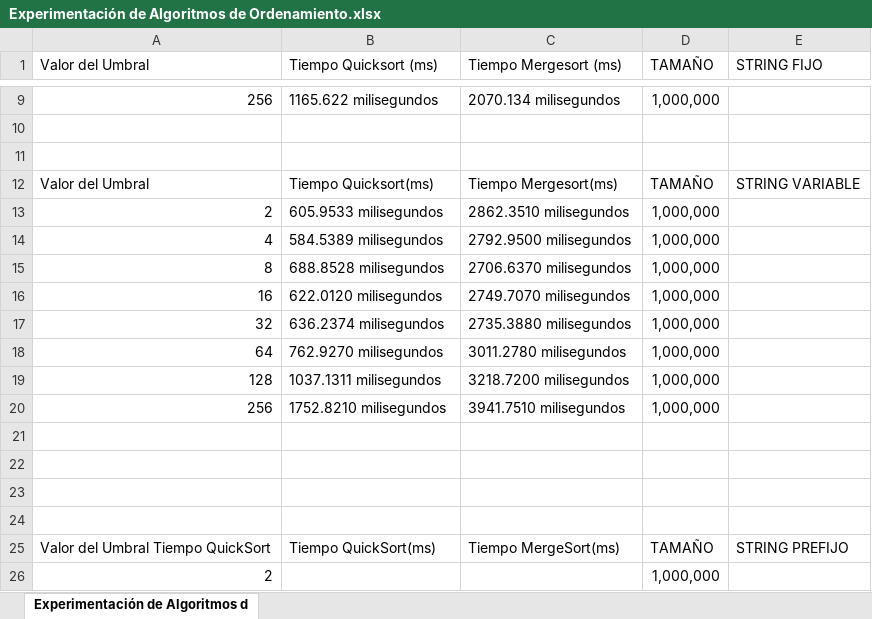
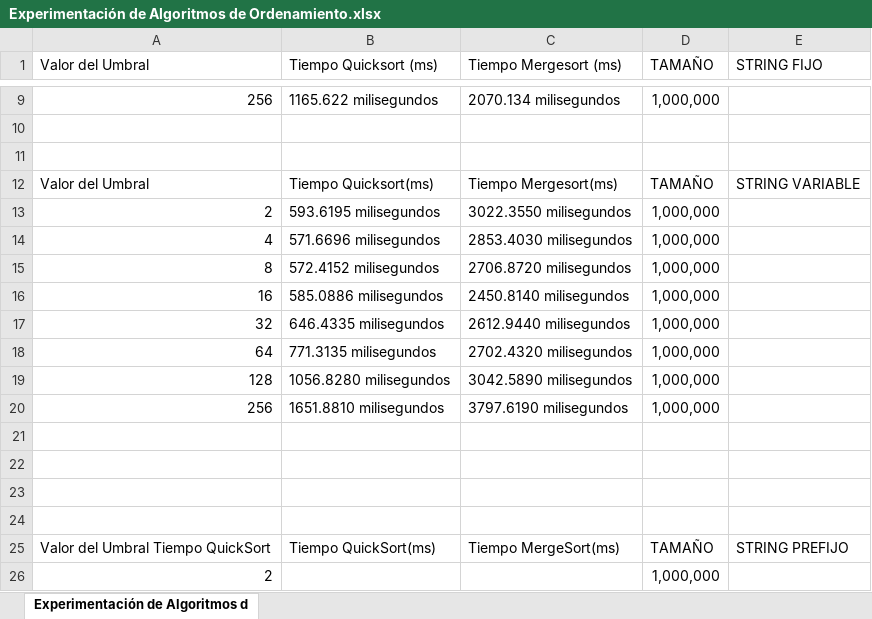
Before and after one commit to fraangnzlz/Alg.practica-2, an Excel workbook: Experimentación de Algoritmos de Ordenamiento.xlsx, sheet Experimentación de Algoritmos d, drawn as a sheet; only a part is shown, gaps mark what is left out; values as stored, in another font and other column widths than the file's, no borders; the diff names each change by its address in the sheet, - before the commit and + after, or states it on an @@ line.

Commit message:
Graficas StringVariable corregidas

```diff
--- a/Experimentación de Algoritmos de Ordenamiento.xlsx (sheet Experimentación de Algoritmos d)
+++ b/Experimentación de Algoritmos de Ordenamiento.xlsx (sheet Experimentación de Algoritmos d)
-B13 (Tiempo Quicksort (ms)): 605.9533 milisegundos
+B13 (Tiempo Quicksort (ms)): 593.6195 milisegundos
-C13 (Tiempo Mergesort (ms)): 2862.3510 milisegundos
+C13 (Tiempo Mergesort (ms)): 3022.3550 milisegundos
-B14 (Tiempo Quicksort (ms)): 584.5389 milisegundos
+B14 (Tiempo Quicksort (ms)): 571.6696 milisegundos
-C14 (Tiempo Mergesort (ms)): 2792.9500 milisegundos
+C14 (Tiempo Mergesort (ms)): 2853.4030 milisegundos
-B15 (Tiempo Quicksort (ms)): 688.8528 milisegundos
+B15 (Tiempo Quicksort (ms)): 572.4152 milisegundos
-C15 (Tiempo Mergesort (ms)): 2706.6370 milisegundos
+C15 (Tiempo Mergesort (ms)): 2706.8720 milisegundos
-B16 (Tiempo Quicksort (ms)): 622.0120 milisegundos
+B16 (Tiempo Quicksort (ms)): 585.0886 milisegundos
-C16 (Tiempo Mergesort (ms)): 2749.7070 milisegundos
+C16 (Tiempo Mergesort (ms)): 2450.8140 milisegundos
-B17 (Tiempo Quicksort (ms)): 636.2374 milisegundos
+B17 (Tiempo Quicksort (ms)): 646.4335 milisegundos
-C17 (Tiempo Mergesort (ms)): 2735.3880 milisegundos
+C17 (Tiempo Mergesort (ms)): 2612.9440 milisegundos
-B18 (Tiempo Quicksort (ms)): 762.9270 milisegundos
+B18 (Tiempo Quicksort (ms)): 771.3135 milisegundos
-C18 (Tiempo Mergesort (ms)): 3011.2780 milisegundos
+C18 (Tiempo Mergesort (ms)): 2702.4320 milisegundos
-B19 (Tiempo Quicksort (ms)): 1037.1311 milisegundos
+B19 (Tiempo Quicksort (ms)): 1056.8280 milisegundos
-C19 (Tiempo Mergesort (ms)): 3218.7200 milisegundos
+C19 (Tiempo Mergesort (ms)): 3042.5890 milisegundos
-B20 (Tiempo Quicksort (ms)): 1752.8210 milisegundos
+B20 (Tiempo Quicksort (ms)): 1651.8810 milisegundos
-C20 (Tiempo Mergesort (ms)): 3941.7510 milisegundos
+C20 (Tiempo Mergesort (ms)): 3797.6190 milisegundos
```
Also changed, not shown: 4 other files.
